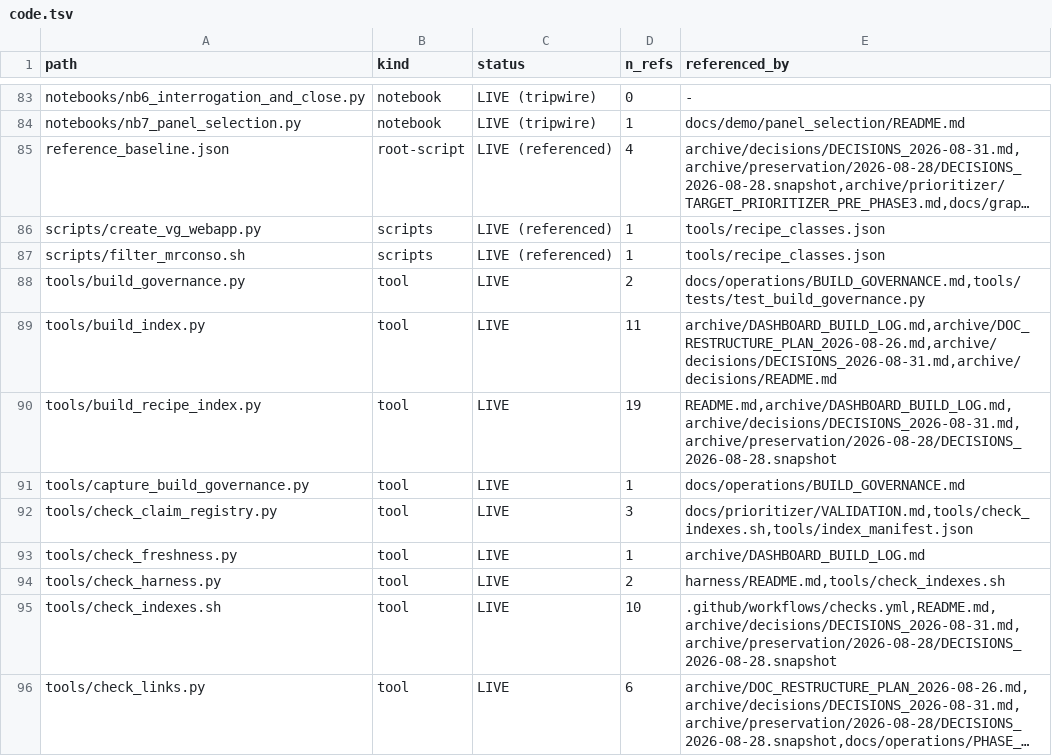
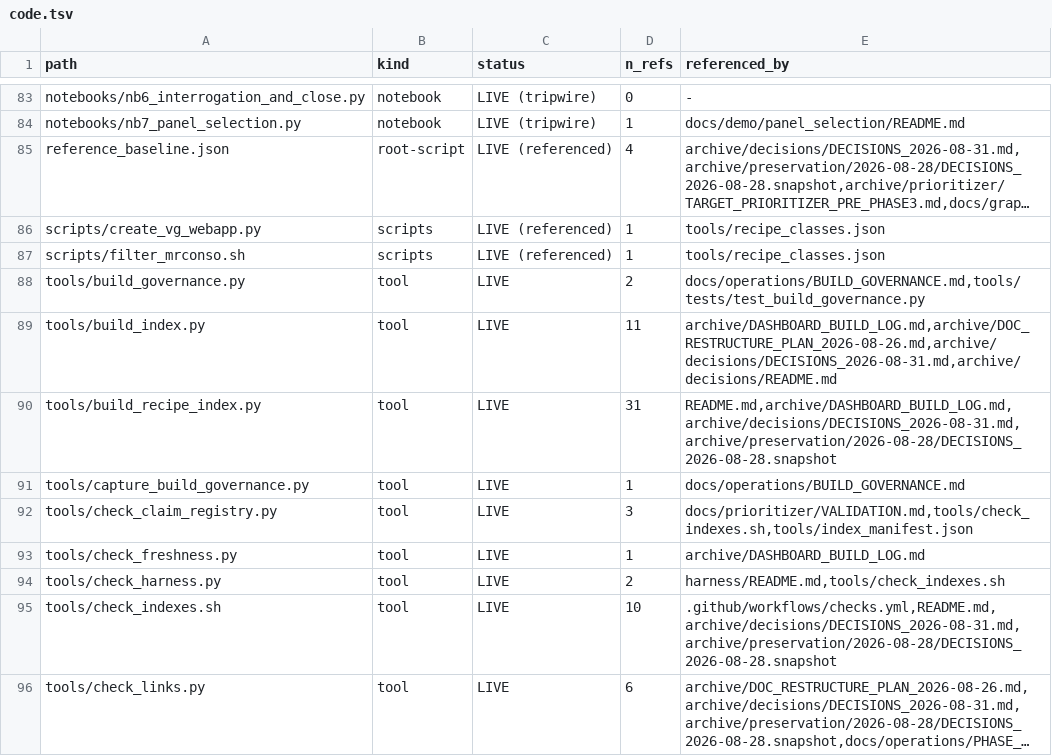
Before and after one commit to lhfudataiku/demo-target-identification, a TSV file: .index/code.tsv, drawn as a sheet; only a part is shown, gaps mark what is left out; long unchanged cells end in ….

```diff
--- a/.index/code.tsv
+++ b/.index/code.tsv
@@ -89,3 +89,3 @@ tools/build_governance.py	tool	LIVE	2	docs/operations/BUILD_GOVERNANCE.md,tools/
 tools/build_index.py	tool	LIVE	11	archive/DASHBOARD_BUILD_LOG.md,archive/DOC_RESTRUCTURE_PLAN_2026-08-26.md,archive/decisions/DECISIONS_2026-08-31.md,archive/decisions/README.md
-tools/build_recipe_index.py	tool	LIVE	19	README.md,archive/DASHBOARD_BUILD_LOG.md,archive/decisions/DECISIONS_2026-08-31.md,archive/preservation/2026-08-28/DECISIONS_2026-08-28.snapshot
+tools/build_recipe_index.py	tool	LIVE	31	README.md,archive/DASHBOARD_BUILD_LOG.md,archive/decisions/DECISIONS_2026-08-31.md,archive/preservation/2026-08-28/DECISIONS_2026-08-28.snapshot
 tools/capture_build_governance.py	tool	LIVE	1	docs/operations/BUILD_GOVERNANCE.md
```
Also changed, not shown: .index/decisions.tsv, .index/models.tsv, 9 other files.
